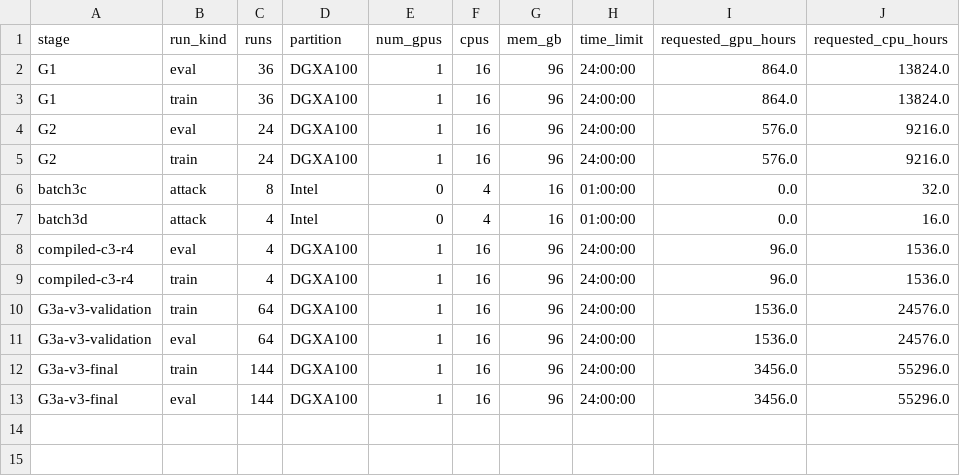
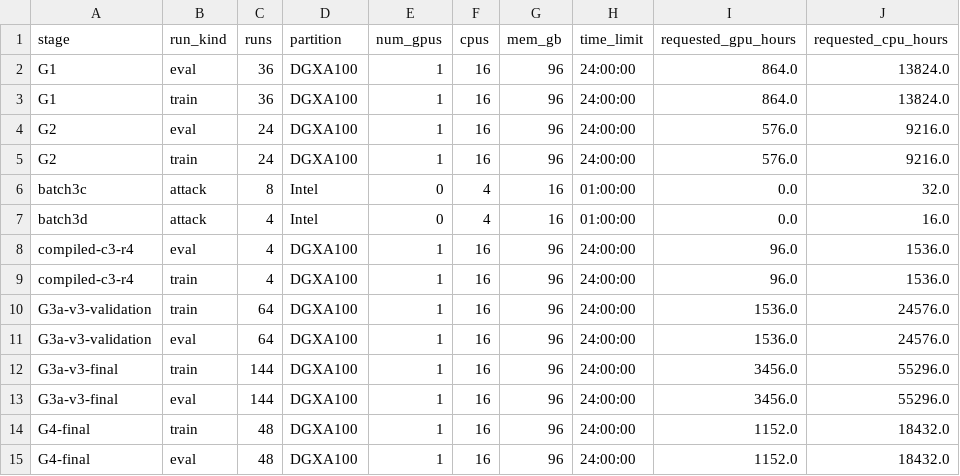
Before and after one commit to cook1e-0707/tokenizer-evidence, a CSV file: results/tables/compute_accounting.csv, drawn as a sheet.

```diff
--- a/results/tables/compute_accounting.csv
+++ b/results/tables/compute_accounting.csv
@@ -13 +13,3 @@ G3a-v3-final,train,144,DGXA100,1,16,96,24:00:00,3456.0,55296.0
 G3a-v3-final,eval,144,DGXA100,1,16,96,24:00:00,3456.0,55296.0
+G4-final,train,48,DGXA100,1,16,96,24:00:00,1152.0,18432.0
+G4-final,eval,48,DGXA100,1,16,96,24:00:00,1152.0,18432.0
```
Also changed, not shown: results/tables/stat_summary.csv, 4 other files.
